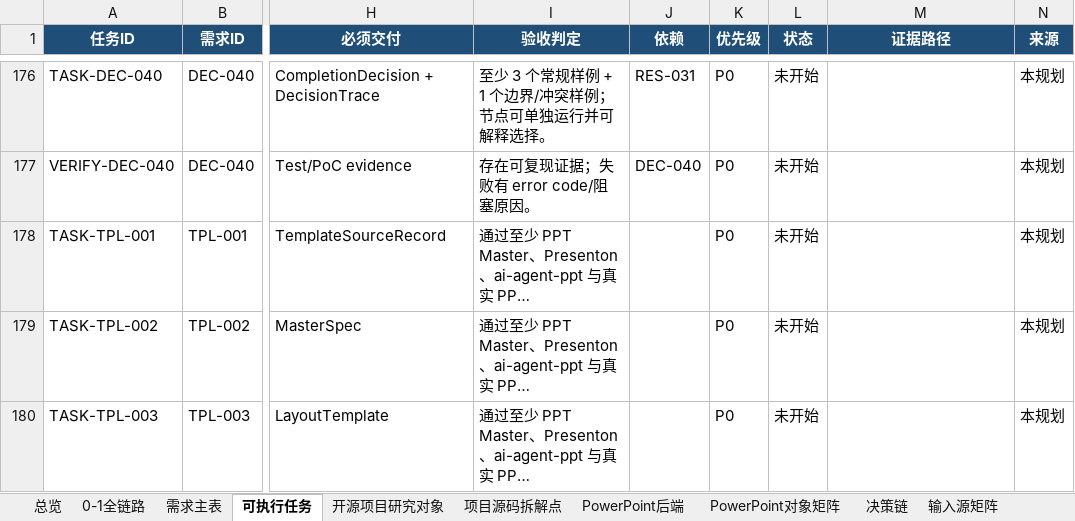
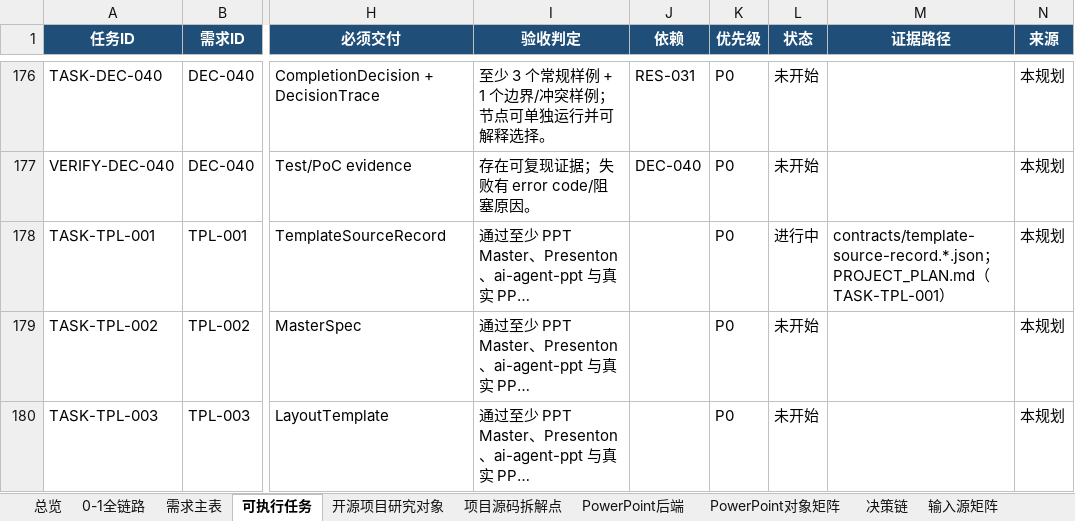
Before and after one commit to XXYoLoong/YoloongPPT, an Excel workbook: AI_PPT_完整需求与任务矩阵_V0.3.xlsx, sheet 可执行任务, drawn as a sheet; only a part is shown, gaps mark what is left out; long unchanged cells end in …; values as stored, in another font and other column widths than the file's, no borders; conditional formats and table styles not drawn; the diff names each change by its address in the sheet, - before the commit and + after, or states it on an @@ line.

```diff
--- a/AI_PPT_完整需求与任务矩阵_V0.3.xlsx (sheet 可执行任务)
+++ b/AI_PPT_完整需求与任务矩阵_V0.3.xlsx (sheet 可执行任务)
-L178 (状态): 未开始
+L178 (状态): 进行中
-M178 (证据路径): (empty)
+M178 (证据路径): contracts/template-source-record.*.json；PROJECT_PLAN.md（TASK-TPL-001）
```
Also changed, not shown: sheet 需求主表, charts or pictures, 6 other files.
